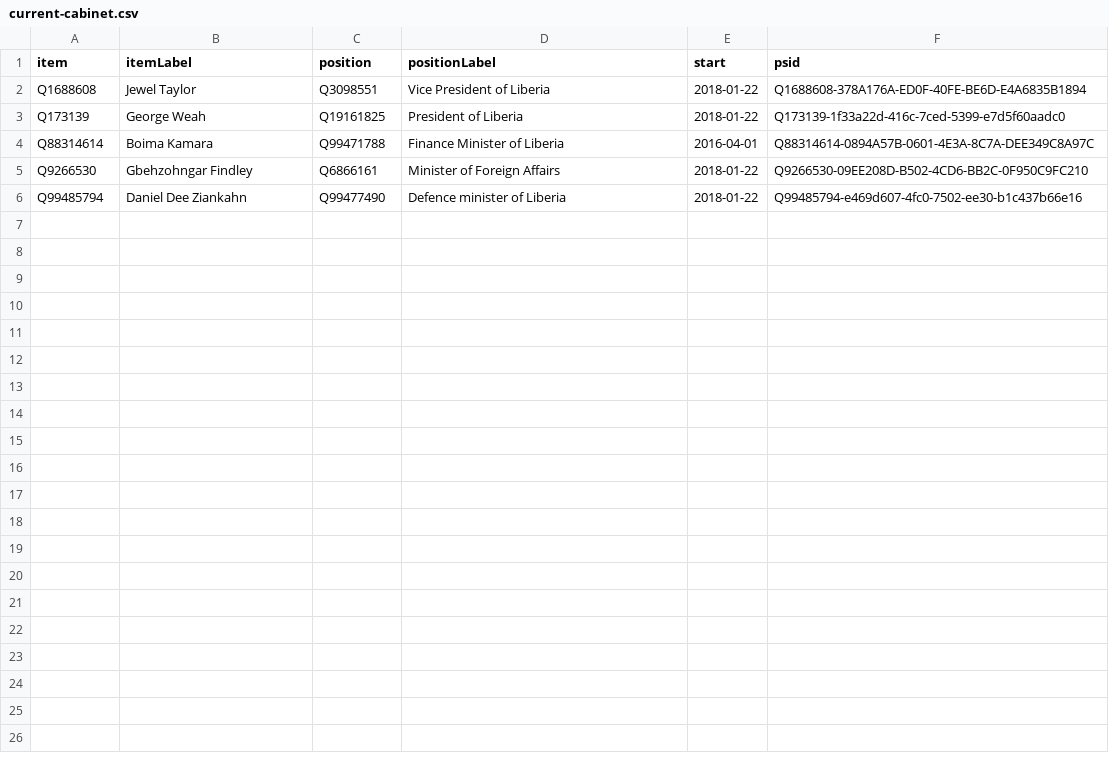
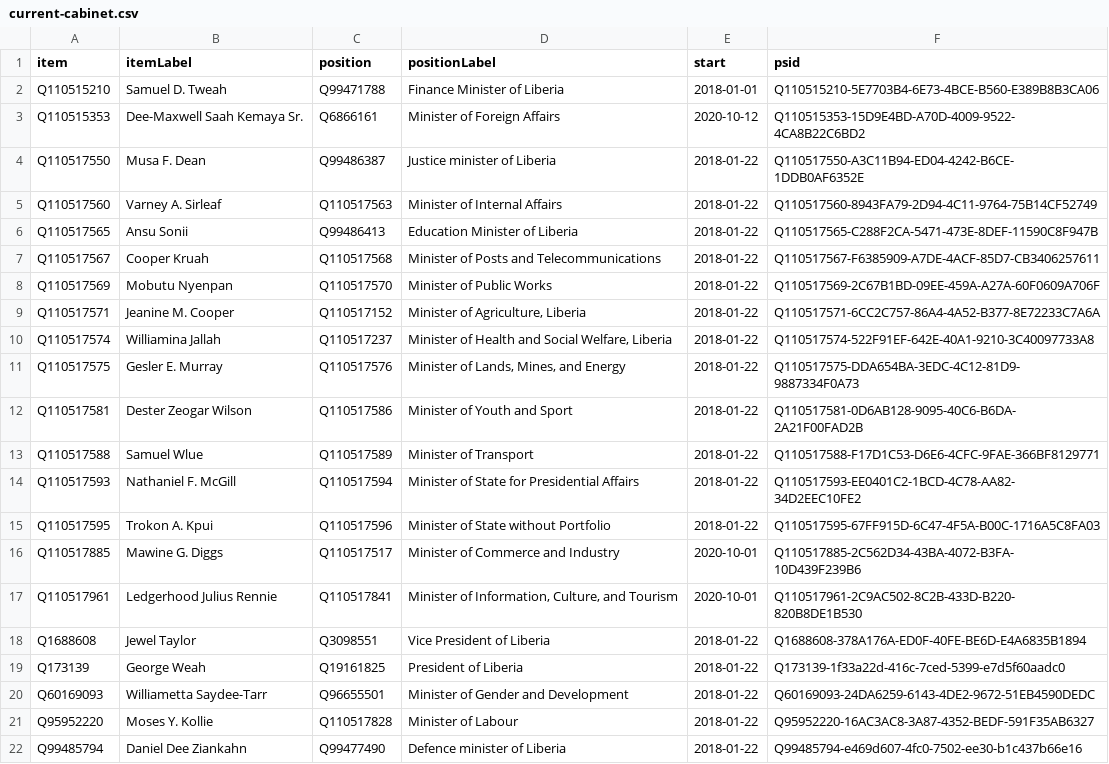
Before and after one commit to every-politician-scrapers/liberia-ministers, a CSV file: wikidata/results/current-cabinet.csv, drawn as a sheet; removed rows and columns are numbered as before the commit, all else as after; the diff names each change by its address in the sheet, - before the commit and + after, or states it on an @@ line.

Commit message:
Run SPARQL queries

```diff
--- a/wikidata/results/current-cabinet.csv
+++ b/wikidata/results/current-cabinet.csv
+row 2: Q110515210 | Samuel D. Tweah | Q99471788 | Finance Minister of Liberia | 2018-01-01 | Q110515210-5E7703B4-6E73-4BCE-B560-E389B8B3CA06
+row 3: Q110515353 | Dee-Maxwell Saah Kemaya Sr. | Q6866161 | Minister of Foreign Affairs | 2020-10-12 | Q110515353-15D9E4BD-A70D-4009-9522-4CA8B22C6BD2
+row 4: Q110517550 | Musa F. Dean | Q99486387 | Justice minister of Liberia | 2018-01-22 | Q110517550-A3C11B94-ED04-4242-B6CE-1DDB0AF6352E
+row 5: Q110517560 | Varney A. Sirleaf | Q110517563 | Minister of Internal Affairs | 2018-01-22 | Q110517560-8943FA79-2D94-4C11-9764-75B14CF52749
+row 6: Q110517565 | Ansu Sonii | Q99486413 | Education Minister of Liberia | 2018-01-22 | Q110517565-C288F2CA-5471-473E-8DEF-11590C8F947B
+row 7: Q110517567 | Cooper Kruah | Q110517568 | Minister of Posts and Telecommunications | 2018-01-22 | Q110517567-F6385909-A7DE-4ACF-85D7-CB3406257611
+row 8: Q110517569 | Mobutu Nyenpan | Q110517570 | Minister of Public Works | 2018-01-22 | Q110517569-2C67B1BD-09EE-459A-A27A-60F0609A706F
+row 9: Q110517571 | Jeanine M. Cooper | Q110517152 | Minister of Agriculture, Liberia | 2018-01-22 | Q110517571-6CC2C757-86A4-4A52-B377-8E72233C7A6A
+row 10: Q110517574 | Williamina Jallah | Q110517237 | Minister of Health and Social Welfare, Liberia | 2018-01-22 | Q110517574-522F91EF-642E-40A1-9210-3C40097733A8
+row 11: Q110517575 | Gesler E. Murray | Q110517576 | Minister of Lands, Mines, and Energy | 2018-01-22 | Q110517575-DDA654BA-3EDC-4C12-81D9-9887334F0A73
+row 12: Q110517581 | Dester Zeogar Wilson | Q110517586 | Minister of Youth and Sport | 2018-01-22 | Q110517581-0D6AB128-9095-40C6-B6DA-2A21F00FAD2B
+row 13: Q110517588 | Samuel Wlue | Q110517589 | Minister of Transport | 2018-01-22 | Q110517588-F17D1C53-D6E6-4CFC-9FAE-366BF8129771
+row 14: Q110517593 | Nathaniel F. McGill | Q110517594 | Minister of State for Presidential Affairs | 2018-01-22 | Q110517593-EE0401C2-1BCD-4C78-AA82-34D2EEC10FE2
+row 15: Q110517595 | Trokon A. Kpui | Q110517596 | Minister of State without Portfolio | 2018-01-22 | Q110517595-67FF915D-6C47-4F5A-B00C-1716A5C8FA03
+row 16: Q110517885 | Mawine G. Diggs | Q110517517 | Minister of Commerce and Industry | 2020-10-01 | Q110517885-2C562D34-43BA-4072-B3FA-10D439F239B6
+row 17: Q110517961 | Ledgerhood Julius Rennie | Q110517841 | Minister of Information, Culture, and Tourism | 2020-10-01 | Q110517961-2C9AC502-8C2B-433D-B220-820B8DE1B530
-row 4: Q88314614 | Boima Kamara | Q99471788 | Finance Minister of Liberia | 2016-04-01 | Q88314614-0894A57B-0601-4E3A-8C7A-DEE349C8A97C
-row 5: Q9266530 | Gbehzohngar Findley | Q6866161 | Minister of Foreign Affairs | 2018-01-22 | Q9266530-09EE208D-B502-4CD6-BB2C-0F950C9FC210
+row 20: Q60169093 | Williametta Saydee-Tarr | Q96655501 | Minister of Gender and Development | 2018-01-22 | Q60169093-24DA6259-6143-4DE2-9672-51EB4590DEDC
+row 21: Q95952220 | Moses Y. Kollie | Q110517828 | Minister of Labour | 2018-01-22 | Q95952220-16AC3AC8-3A87-4352-BEDF-591F35AB6327
```
